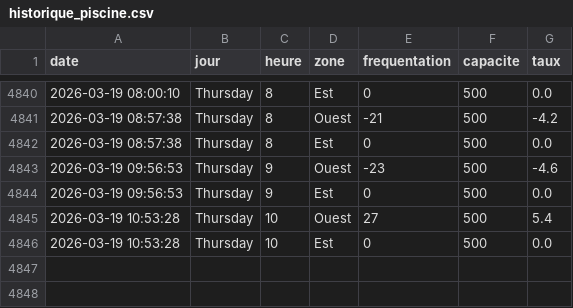
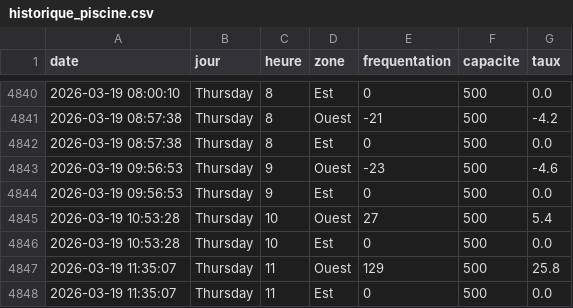
Before and after one commit to WilliamOlivers/piscine-scrapper, a CSV file: historique_piscine.csv, drawn as a sheet; only a part is shown, gaps mark what is left out; the diff names each change by its address in the sheet, - before the commit and + after, or states it on an @@ line.

```diff
--- a/historique_piscine.csv
+++ b/historique_piscine.csv
+row 4847: 2026-03-19 11:35:07 | Thursday | 11 | Ouest | 129 | 500 | 25.8
+row 4848: 2026-03-19 11:35:07 | Thursday | 11 | Est | 0 | 500 | 0.0
```
